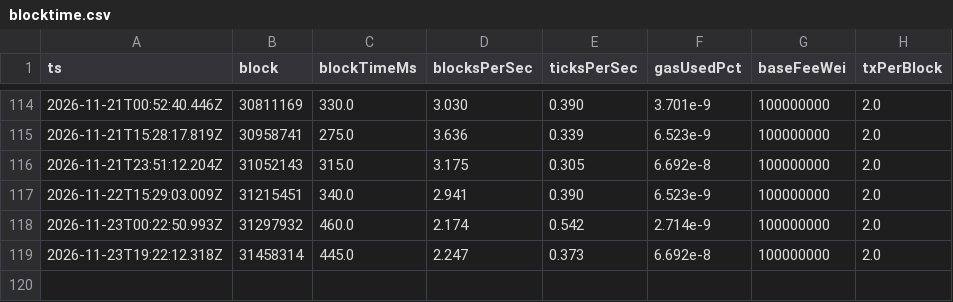
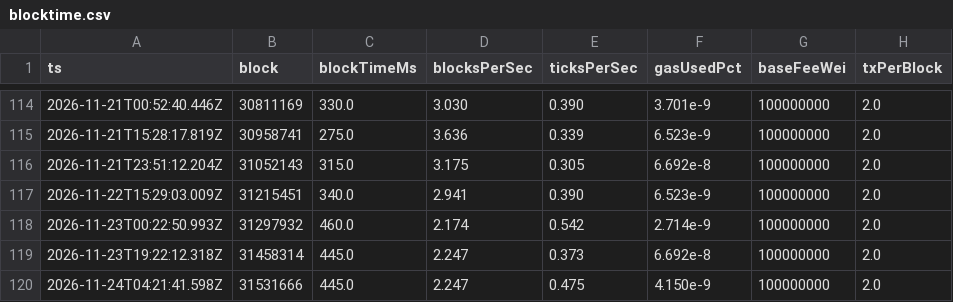
Before and after one commit to reubinkincaid/elysium-testnet, a CSV file: data/blocktime.csv, drawn as a sheet; only a part is shown, gaps mark what is left out; the diff names each change by its address in the sheet, - before the commit and + after, or states it on an @@ line.

```diff
--- a/data/blocktime.csv
+++ b/data/blocktime.csv
+row 120: 2026-11-24T04:21:41.598Z | 31531666 | 445.0 | 2.247 | 0.475 | 4.150e-9 | 100000000 | 2.0
```
